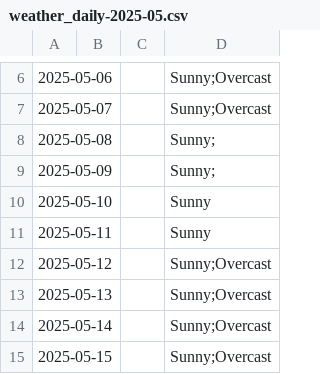
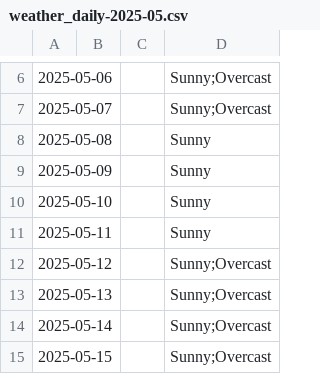
Before and after one commit to mlittlec/Home-Temps, a CSV file: data/weather/raw/2025/weather_daily-2025-05.csv, drawn as a sheet; only a part is shown, gaps mark what is left out.

Commit message:
Correct typos on the May & June 2025 empty data files

```diff
--- a/data/weather/raw/2025/weather_daily-2025-05.csv
+++ b/data/weather/raw/2025/weather_daily-2025-05.csv
@@ -7,4 +7,4 @@
 2025-05-07,,,"Sunny;Overcast"
-2025-05-08,,,"Sunny;"
-2025-05-09,,,"Sunny;"
+2025-05-08,,,"Sunny"
+2025-05-09,,,"Sunny"
 2025-05-10,,,"Sunny"
```
